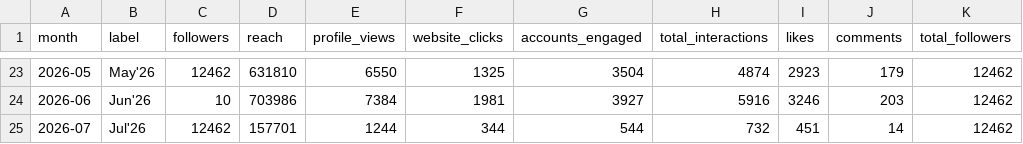
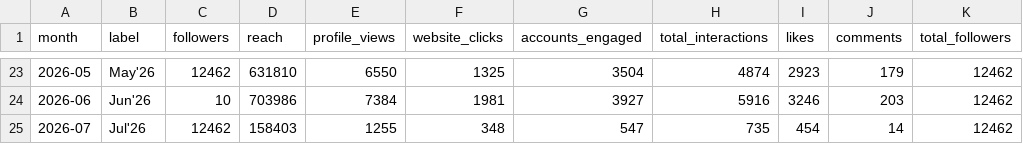
Before and after one commit to Setiavipul-78/cars24-brand-dashboard, a CSV file: data/instagram_cars24_au.csv, drawn as a sheet; only a part is shown, gaps mark what is left out; the diff names each change by its address in the sheet, - before the commit and + after, or states it on an @@ line.

```diff
--- a/data/instagram_cars24_au.csv
+++ b/data/instagram_cars24_au.csv
-D25 (reach): 157701
+D25 (reach): 158403
-E25 (profile_views): 1244
+E25 (profile_views): 1255
-F25 (website_clicks): 344
+F25 (website_clicks): 348
-G25 (accounts_engaged): 544
+G25 (accounts_engaged): 547
-H25 (total_interactions): 732
+H25 (total_interactions): 735
-I25 (likes): 451
+I25 (likes): 454
```
Also changed, not shown: data/gsc_daily_india.csv, data/instagram_cars24_au_posts.csv, 15 other files.
